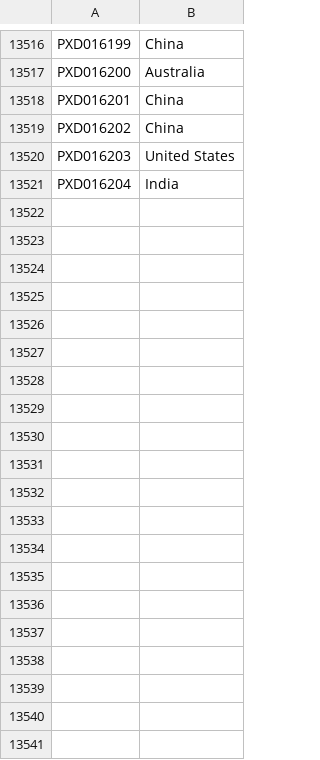
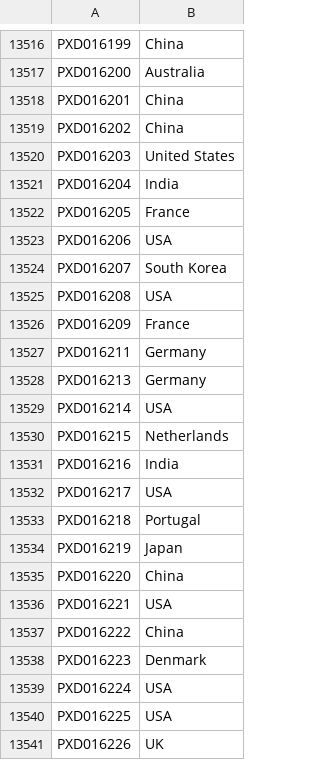
Before and after one commit to PRIDE-Archive/pride-ontology, a CSV file: pride-annotations/px-countries.csv, drawn as a sheet; only a part is shown, gaps mark what is left out; the diff covers the shown part only.

Commit message:
New PXid-countries to upload

```diff
--- a/pride-annotations/px-countries.csv
+++ b/pride-annotations/px-countries.csv
@@ -13521 +13521,21 @@ PXD016203,United States
 PXD016204,India
+PXD016205,France
+PXD016206,USA
+PXD016207,South Korea
+PXD016208,USA
+PXD016209,France
+PXD016211,Germany
+PXD016213,Germany
+PXD016214,USA
+PXD016215,Netherlands
+PXD016216,India
+PXD016217,USA
+PXD016218,Portugal
+PXD016219,Japan
+PXD016220,China
+PXD016221,USA
+PXD016222,China
+PXD016223,Denmark
+PXD016224,USA
+PXD016225,USA
+PXD016226,UK
```
Also changed, not shown: 34 added rows elsewhere in this file.
